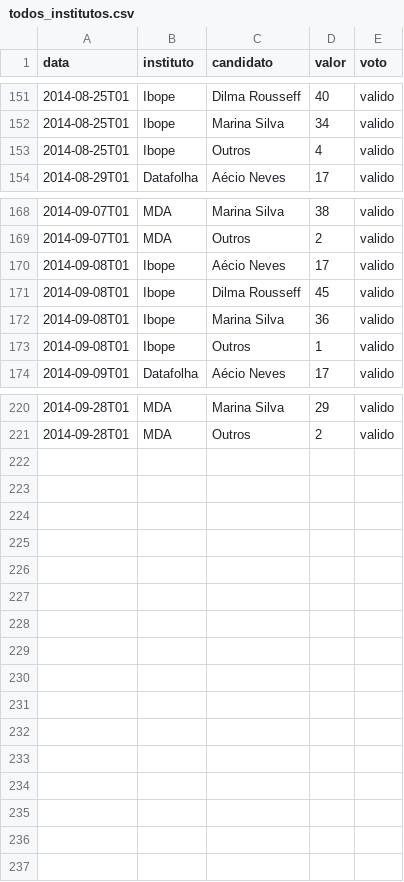
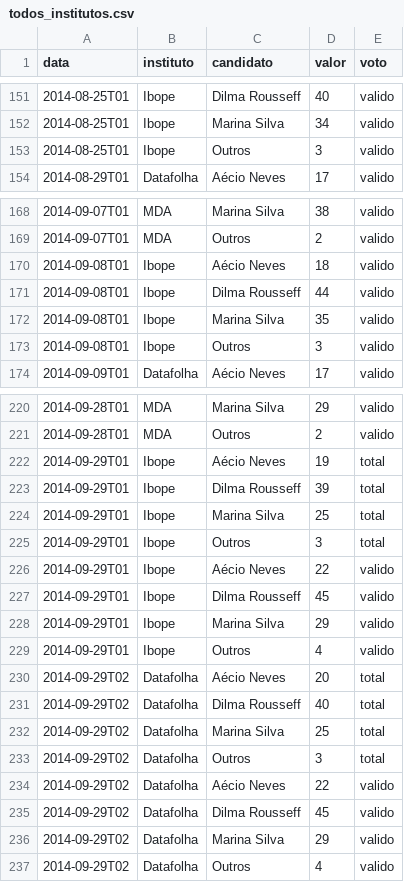
Before and after one commit to rodrigoburg/media_edados, a CSV file: dados/todos_institutos.csv, drawn as a sheet; only a part is shown, gaps mark what is left out; the diff covers the shown part only.

Commit message:
dados novos

```diff
--- a/dados/todos_institutos.csv
+++ b/dados/todos_institutos.csv
@@ -152,3 +152,3 @@
 "2014-08-25T01","Ibope","Marina Silva",34,"valido"
-"2014-08-25T01","Ibope","Outros",4,"valido"
+"2014-08-25T01","Ibope","Outros",3,"valido"
 "2014-08-29T01","Datafolha","Aécio Neves",17,"valido"
@@ -169,6 +169,6 @@
 "2014-09-07T01","MDA","Outros",2,"valido"
-"2014-09-08T01","Ibope","Aécio Neves",17,"valido"
-"2014-09-08T01","Ibope","Dilma Rousseff",45,"valido"
-"2014-09-08T01","Ibope","Marina Silva",36,"valido"
-"2014-09-08T01","Ibope","Outros",1,"valido"
+"2014-09-08T01","Ibope","Aécio Neves",18,"valido"
+"2014-09-08T01","Ibope","Dilma Rousseff",44,"valido"
+"2014-09-08T01","Ibope","Marina Silva",35,"valido"
+"2014-09-08T01","Ibope","Outros",3,"valido"
 "2014-09-09T01","Datafolha","Aécio Neves",17,"valido"
@@ -221 +221,17 @@
 "2014-09-28T01","MDA","Outros",2,"valido"
+"2014-09-29T01","Ibope","Aécio Neves",19,"total"
+"2014-09-29T01","Ibope","Dilma Rousseff",39,"total"
+"2014-09-29T01","Ibope","Marina Silva",25,"total"
+"2014-09-29T01","Ibope","Outros",3,"total"
+"2014-09-29T01","Ibope","Aécio Neves",22,"valido"
+"2014-09-29T01","Ibope","Dilma Rousseff",45,"valido"
+"2014-09-29T01","Ibope","Marina Silva",29,"valido"
+"2014-09-29T01","Ibope","Outros",4,"valido"
+"2014-09-29T02","Datafolha","Aécio Neves",20,"total"
+"2014-09-29T02","Datafolha","Dilma Rousseff",40,"total"
+"2014-09-29T02","Datafolha","Marina Silva",25,"total"
+"2014-09-29T02","Datafolha","Outros",3,"total"
+"2014-09-29T02","Datafolha","Aécio Neves",22,"valido"
+"2014-09-29T02","Datafolha","Dilma Rousseff",45,"valido"
+"2014-09-29T02","Datafolha","Marina Silva",29,"valido"
+"2014-09-29T02","Datafolha","Outros",4,"valido"
```
Also changed, not shown: 5 edited cells elsewhere in this file, dados/media_edados.csv, dados/segundo_turno.csv, 1 other file.
